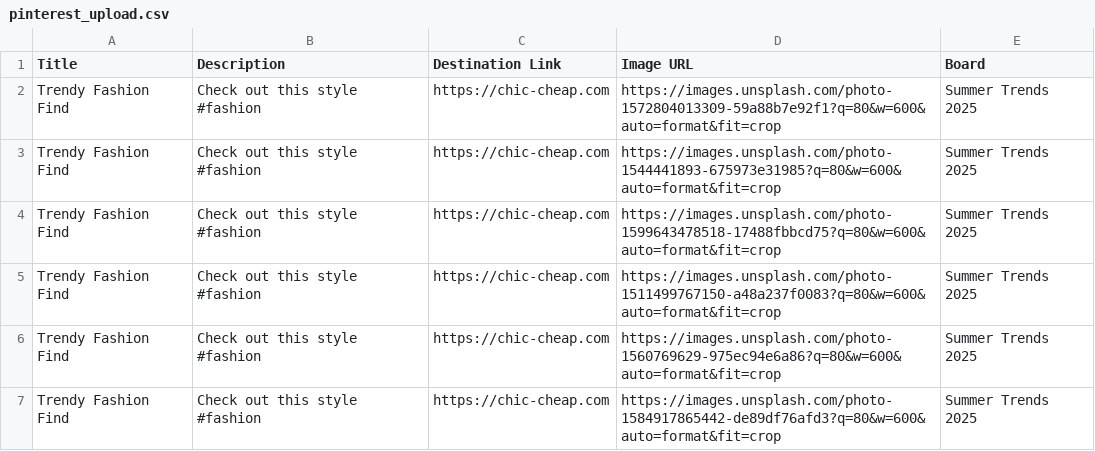
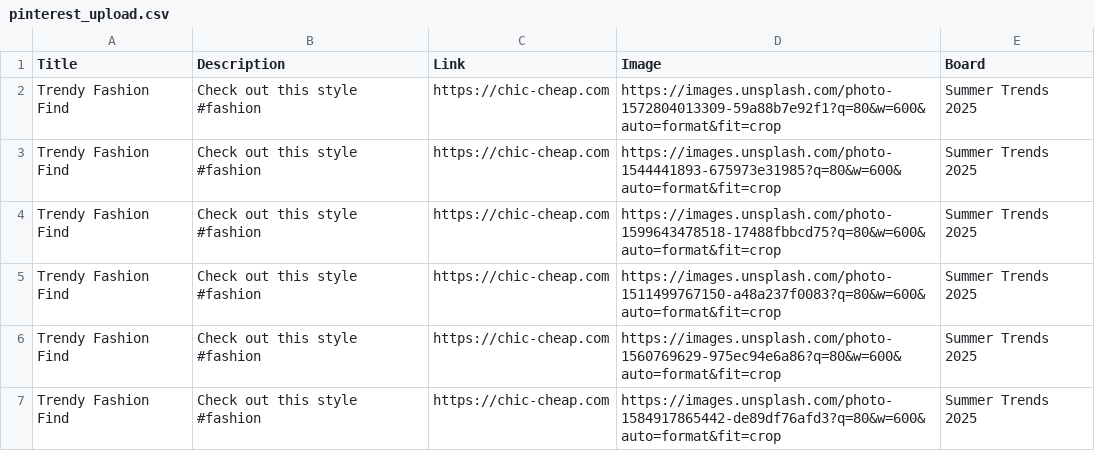
Before and after one commit to roccozoom/chic-cheap, a CSV file: pinterest_upload.csv, drawn as a sheet; the diff names each change by its address in the sheet, - before the commit and + after, or states it on an @@ line.

Commit message:
Daily Update: Data, XML & CSV

```diff
--- a/pinterest_upload.csv
+++ b/pinterest_upload.csv
-C1: Destination Link
+C1: Link
-D1: Image URL
+D1: Image
```
Also changed, not shown: 1 other file.
